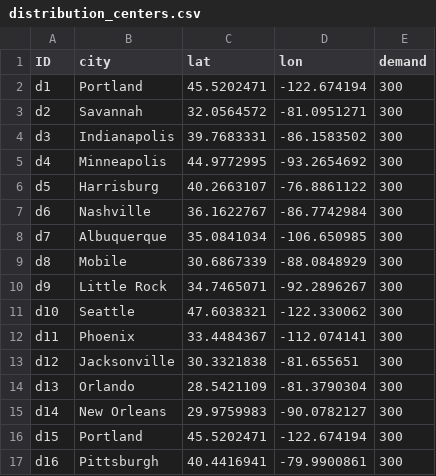
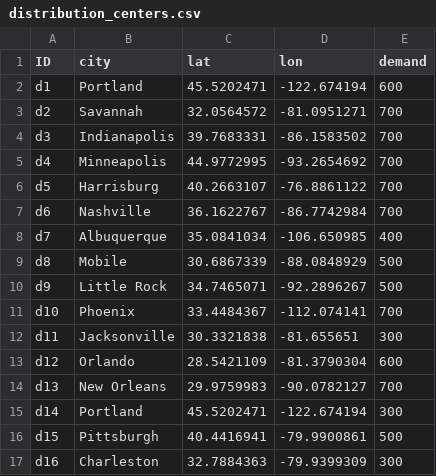
Before and after one commit to scm275/problem_sets_scm275, a CSV file: multiple_objectives/distribution_centers.csv, drawn as a sheet; only a part is shown; the diff covers the shown part only.

```diff
--- a/multiple_objectives/distribution_centers.csv
+++ b/multiple_objectives/distribution_centers.csv
@@ -1,17 +1,17 @@
 ID,city,lat,lon,demand
-d1,Portland ,45.5202471,-122.674194,300
-d2,Savannah,32.0564572,-81.0951271,300
-d3,Indianapolis,39.7683331,-86.1583502,300
-d4,Minneapolis,44.9772995,-93.2654692,300
-d5,Harrisburg ,40.2663107,-76.8861122,300
-d6,Nashville,36.1622767,-86.7742984,300
-d7,Albuquerque,35.0841034,-106.650985,300
-d8,Mobile,30.6867339,-88.0848929,300
-d9,Little Rock,34.7465071,-92.2896267,300
-d10,Seattle,47.6038321,-122.330062,300
-d11,Phoenix,33.4484367,-112.074141,300
-d12,Jacksonville,30.3321838,-81.655651,300
-d13,Orlando,28.5421109,-81.3790304,300
-d14,New Orleans,29.9759983,-90.0782127,300
-d15,Portland ,45.5202471,-122.674194,300
-d16,Pittsburgh,40.4416941,-79.9900861,300
+d1,Portland ,45.5202471,-122.674194,600
+d2,Savannah,32.0564572,-81.0951271,700
+d3,Indianapolis,39.7683331,-86.1583502,700
+d4,Minneapolis,44.9772995,-93.2654692,700
+d5,Harrisburg ,40.2663107,-76.8861122,700
+d6,Nashville,36.1622767,-86.7742984,700
+d7,Albuquerque,35.0841034,-106.650985,400
+d8,Mobile,30.6867339,-88.0848929,500
+d9,Little Rock,34.7465071,-92.2896267,500
+d10,Phoenix,33.4484367,-112.074141,700
+d11,Jacksonville,30.3321838,-81.655651,300
+d12,Orlando,28.5421109,-81.3790304,600
+d13,New Orleans,29.9759983,-90.0782127,700
+d14,Portland ,45.5202471,-122.674194,300
+d15,Pittsburgh,40.4416941,-79.9900861,500
+d16,Charleston,32.7884363,-79.9399309,300
```
Also changed, not shown: 41 edited cells elsewhere in this file, multiple_objectives/ports.csv, multiple_objectives/rail_terminals.csv, 3 other files.
